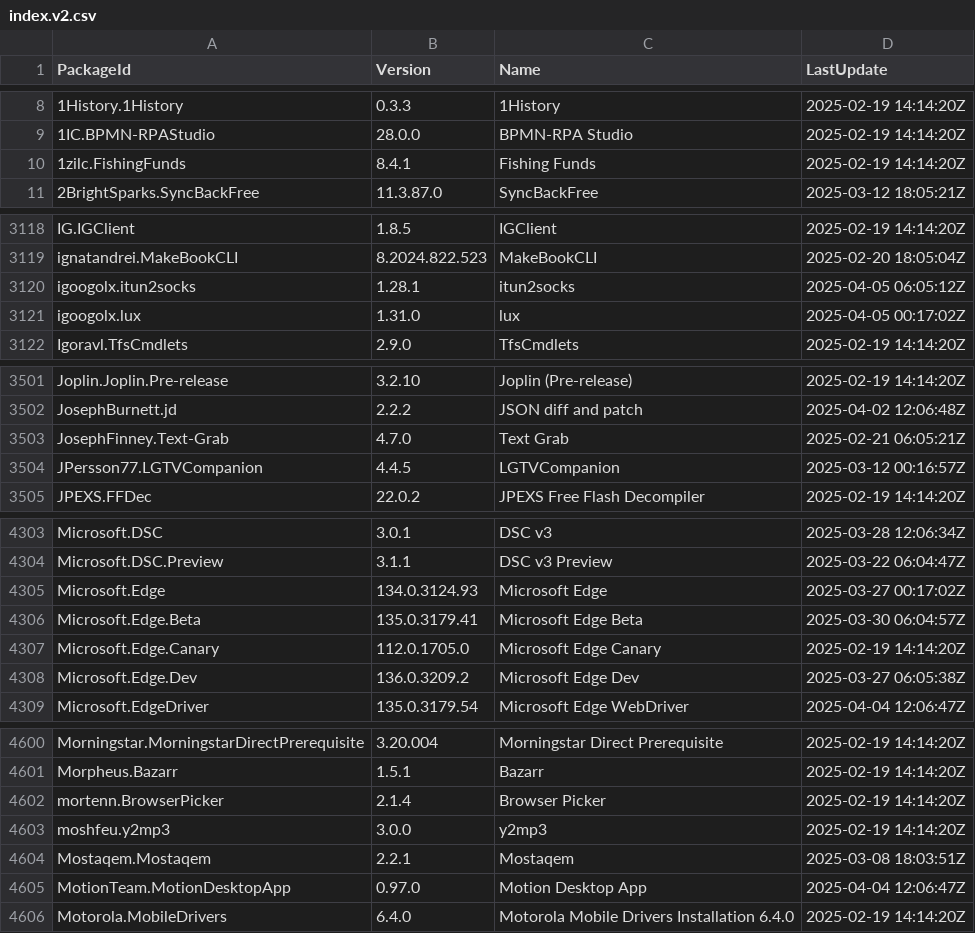
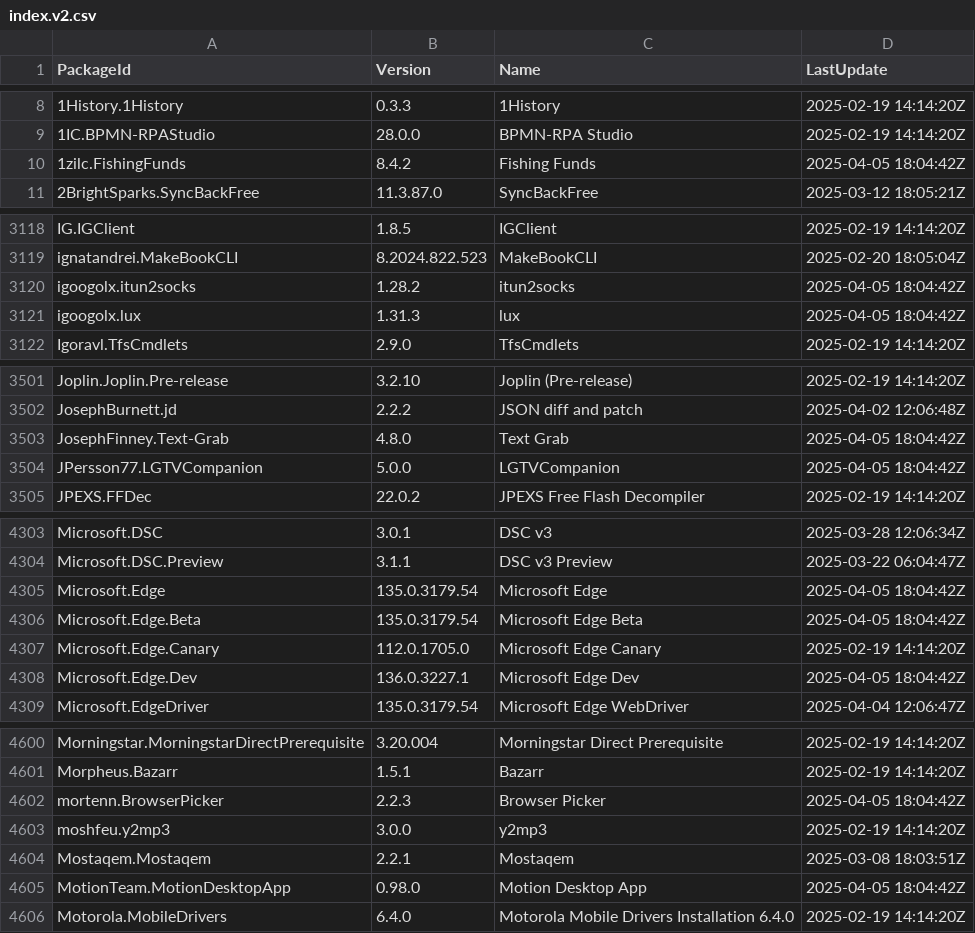
Before and after one commit to svrooij/winget-pkgs-index, a CSV file: index.v2.csv, drawn as a sheet; only a part is shown, gaps mark what is left out; the diff covers the shown part only.

```diff
--- a/index.v2.csv
+++ b/index.v2.csv
@@ -9,3 +9,3 @@
 "1IC.BPMN-RPAStudio","28.0.0","BPMN-RPA Studio","2025-02-19 14:14:20Z"
-"1zilc.FishingFunds","8.4.1","Fishing Funds","2025-02-19 14:14:20Z"
+"1zilc.FishingFunds","8.4.2","Fishing Funds","2025-04-05 18:04:42Z"
 "2BrightSparks.SyncBackFree","11.3.87.0","SyncBackFree","2025-03-12 18:05:21Z"
@@ -3119,4 +3119,4 @@
 "ignatandrei.MakeBookCLI","8.2024.822.523","MakeBookCLI","2025-02-20 18:05:04Z"
-"igoogolx.itun2socks","1.28.1","itun2socks","2025-04-05 06:05:12Z"
-"igoogolx.lux","1.31.0","lux","2025-04-05 00:17:02Z"
+"igoogolx.itun2socks","1.28.2","itun2socks","2025-04-05 18:04:42Z"
+"igoogolx.lux","1.31.3","lux","2025-04-05 18:04:42Z"
 "Igoravl.TfsCmdlets","2.9.0","TfsCmdlets","2025-02-19 14:14:20Z"
@@ -3502,4 +3502,4 @@
 "JosephBurnett.jd","2.2.2","JSON diff and patch","2025-04-02 12:06:48Z"
-"JosephFinney.Text-Grab","4.7.0","Text Grab","2025-02-21 06:05:21Z"
-"JPersson77.LGTVCompanion","4.4.5","LGTVCompanion","2025-03-12 00:16:57Z"
+"JosephFinney.Text-Grab","4.8.0","Text Grab","2025-04-05 18:04:42Z"
+"JPersson77.LGTVCompanion","5.0.0","LGTVCompanion","2025-04-05 18:04:42Z"
 "JPEXS.FFDec","22.0.2","JPEXS Free Flash Decompiler","2025-02-19 14:14:20Z"
@@ -4304,6 +4304,6 @@
 "Microsoft.DSC.Preview","3.1.1","DSC v3 Preview","2025-03-22 06:04:47Z"
-"Microsoft.Edge","134.0.3124.93","Microsoft Edge","2025-03-27 00:17:02Z"
-"Microsoft.Edge.Beta","135.0.3179.41","Microsoft Edge Beta","2025-03-30 06:04:57Z"
+"Microsoft.Edge","135.0.3179.54","Microsoft Edge","2025-04-05 18:04:42Z"
+"Microsoft.Edge.Beta","135.0.3179.54","Microsoft Edge Beta","2025-04-05 18:04:42Z"
 "Microsoft.Edge.Canary","112.0.1705.0","Microsoft Edge Canary","2025-02-19 14:14:20Z"
-"Microsoft.Edge.Dev","136.0.3209.2","Microsoft Edge Dev","2025-03-27 06:05:38Z"
+"Microsoft.Edge.Dev","136.0.3227.1","Microsoft Edge Dev","2025-04-05 18:04:42Z"
 "Microsoft.EdgeDriver","135.0.3179.54","Microsoft Edge WebDriver","2025-04-04 12:06:47Z"
@@ -4601,6 +4601,6 @@
 "Morpheus.Bazarr","1.5.1","Bazarr","2025-02-19 14:14:20Z"
-"mortenn.BrowserPicker","2.1.4","Browser Picker","2025-02-19 14:14:20Z"
+"mortenn.BrowserPicker","2.2.3","Browser Picker","2025-04-05 18:04:42Z"
 "moshfeu.y2mp3","3.0.0","y2mp3","2025-02-19 14:14:20Z"
 "Mostaqem.Mostaqem","2.2.1","Mostaqem","2025-03-08 18:03:51Z"
-"MotionTeam.MotionDesktopApp","0.97.0","Motion Desktop App","2025-04-04 12:06:47Z"
+"MotionTeam.MotionDesktopApp","0.98.0","Motion Desktop App","2025-04-05 18:04:42Z"
 "Motorola.MobileDrivers","6.4.0","Motorola Mobile Drivers Installation 6.4.0","2025-02-19 14:14:20Z"
```
Also changed, not shown: 50 edited cells elsewhere in this file, index.csv, 2 other files.
